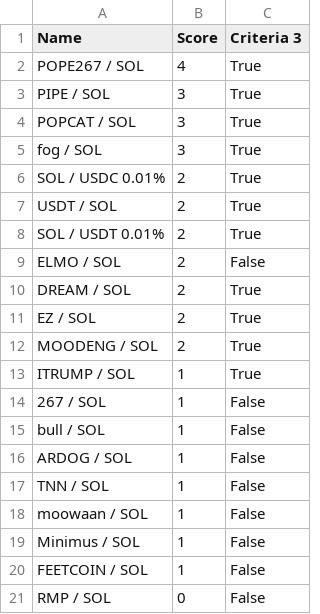
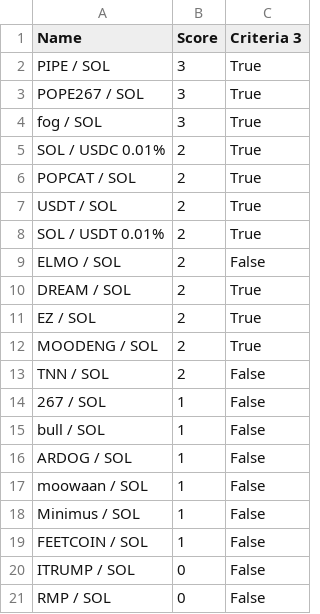
Before and after one commit to Gun1-dot/MemeCoin_GunTracker, a CSV file: data/criteria_3.csv, drawn as a sheet.

Commit message:
Update criteria_3.csv

```diff
--- a/data/criteria_3.csv
+++ b/data/criteria_3.csv
@@ -1,7 +1,7 @@
 Name,Score,Criteria 3
-POPE267 / SOL,4,True
 PIPE / SOL,3,True
-POPCAT / SOL,3,True
+POPE267 / SOL,3,True
 fog / SOL,3,True
 SOL / USDC 0.01%,2,True
+POPCAT / SOL,2,True
 USDT / SOL,2,True
@@ -12,3 +12,3 @@ EZ / SOL,2,True
 MOODENG / SOL,2,True
-ITRUMP / SOL,1,True
+TNN / SOL,2,False
 267 / SOL,1,False
@@ -16,3 +16,2 @@ bull / SOL,1,False
 ARDOG / SOL,1,False
-TNN / SOL,1,False
 moowaan / SOL,1,False
@@ -20,2 +19,3 @@ Minimus / SOL,1,False
 FEETCOIN / SOL,1,False
+ITRUMP / SOL,0,False
 RMP / SOL,0,False
```
